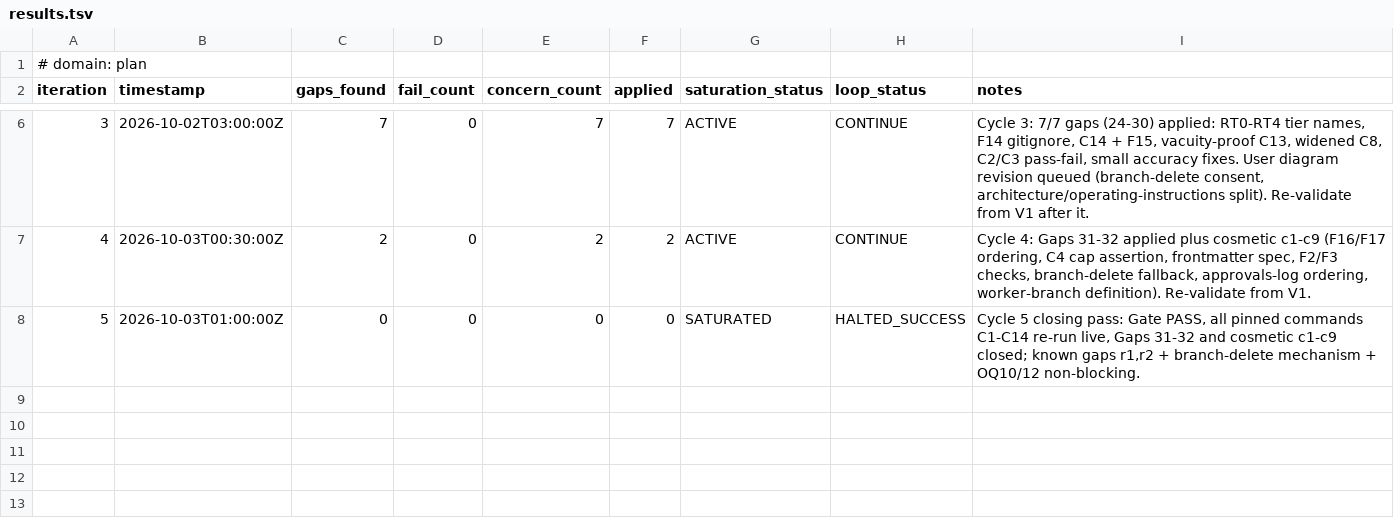
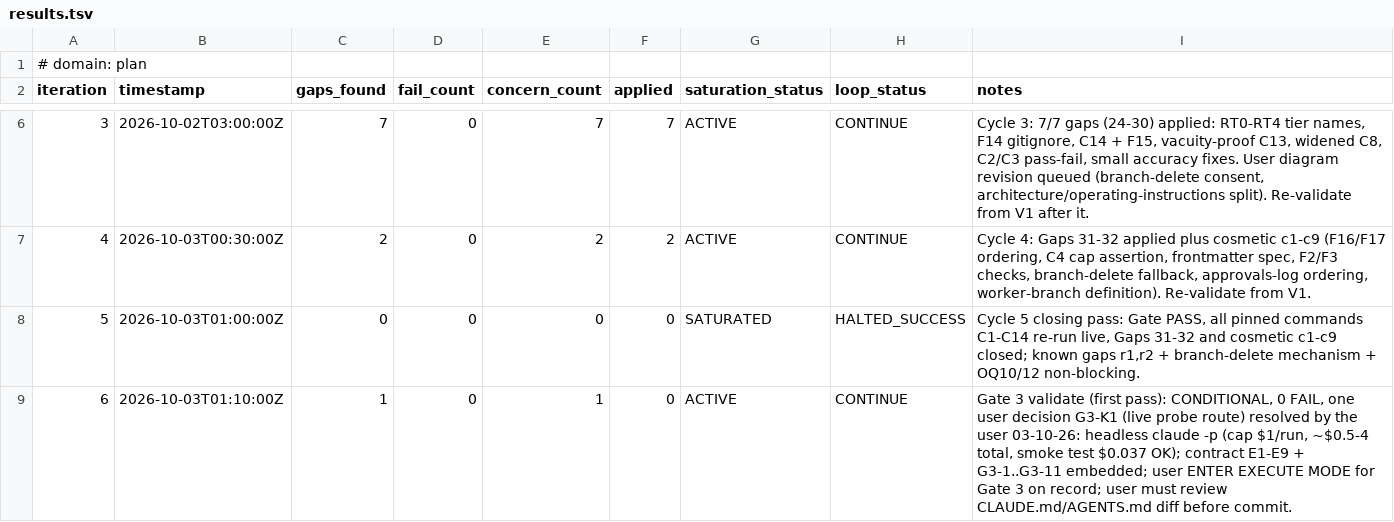
Before and after one commit to jamiroV-code/psychic-train, a TSV file: process/general-plans/active/master-planner-recovery_02-10-26/results.tsv, drawn as a sheet; only a part is shown, gaps mark what is left out; the diff names each change by its address in the sheet, - before the commit and + after, or states it on an @@ line.

```diff
--- a/process/general-plans/active/master-planner-recovery_02-10-26/results.tsv
+++ b/process/general-plans/active/master-planner-recovery_02-10-26/results.tsv
+row 9: 6 | 2026-10-03T01:10:00Z | 1 | 0 | 1 | 0 | ACTIVE | CONTINUE | Gate 3 validate (first pass): CONDITIONAL, 0 FAIL, one user decision G3-K1 (live probe route) resolved by the user 03-10-26: headless claude -p (cap $1/run, ~$0.5-4 total, smoke test $0.037 OK); contract E1-E9 + G3-1..G3-11 embedded; user ENTER EXECUTE MODE for Gate 3 on record; user must review CLAUDE.md/AGENTS.md diff before commit.
```
